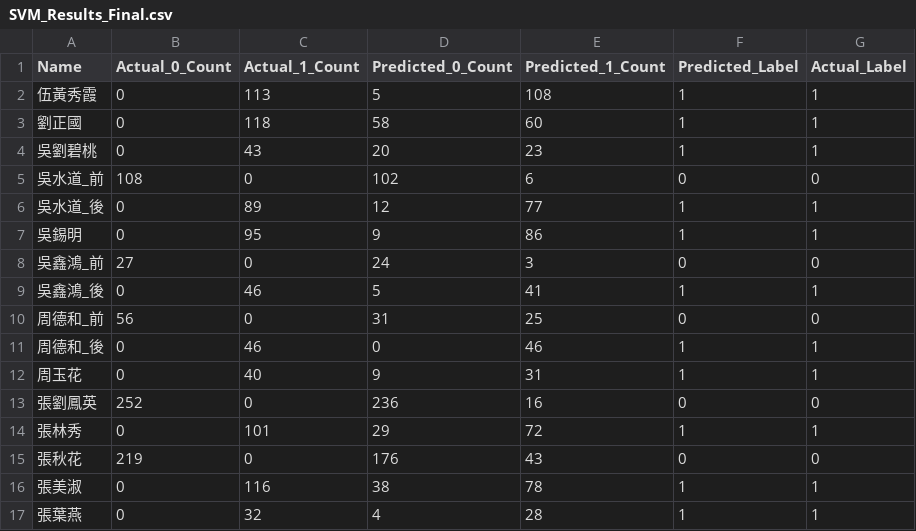
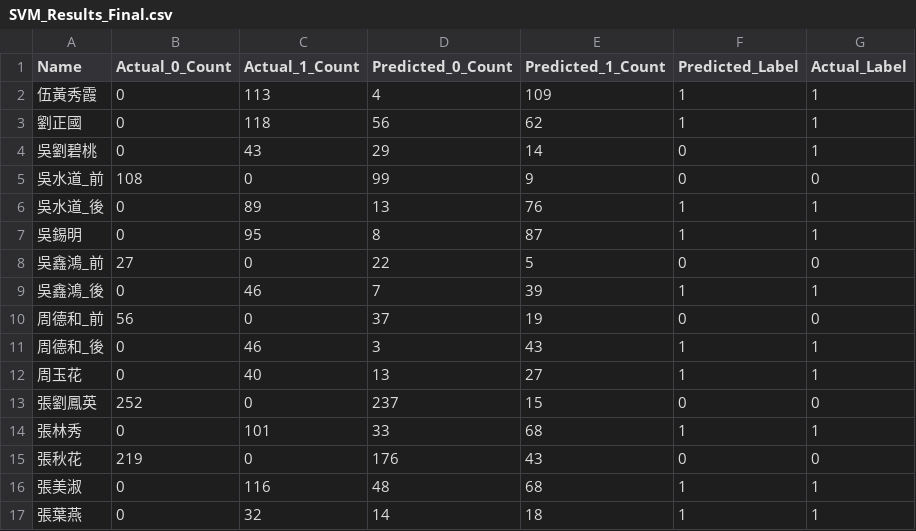
Before and after one commit to m11217045/PPG, a CSV file: All data/Patient_Signal/Exhaustive Search/SVM_Results_Final.csv, drawn as a sheet; only a part is shown; the diff covers the shown part only.

```diff
--- a/All data/Patient_Signal/Exhaustive Search/SVM_Results_Final.csv
+++ b/All data/Patient_Signal/Exhaustive Search/SVM_Results_Final.csv
@@ -1,17 +1,17 @@
 Name,Actual_0_Count,Actual_1_Count,Predicted_0_Count,Predicted_1_Count,Predicted_Label,Actual_Label
-伍黃秀霞,0,113,5,108,1,1
-劉正國,0,118,58,60,1,1
-吳劉碧桃,0,43,20,23,1,1
-吳水道_前,108,0,102,6,0,0
-吳水道_後,0,89,12,77,1,1
-吳錫明,0,95,9,86,1,1
-吳鑫鴻_前,27,0,24,3,0,0
-吳鑫鴻_後,0,46,5,41,1,1
-周德和_前,56,0,31,25,0,0
-周德和_後,0,46,0,46,1,1
-周玉花,0,40,9,31,1,1
-張劉鳳英,252,0,236,16,0,0
-張林秀,0,101,29,72,1,1
+伍黃秀霞,0,113,4,109,1,1
+劉正國,0,118,56,62,1,1
+吳劉碧桃,0,43,29,14,0,1
+吳水道_前,108,0,99,9,0,0
+吳水道_後,0,89,13,76,1,1
+吳錫明,0,95,8,87,1,1
+吳鑫鴻_前,27,0,22,5,0,0
+吳鑫鴻_後,0,46,7,39,1,1
+周德和_前,56,0,37,19,0,0
+周德和_後,0,46,3,43,1,1
+周玉花,0,40,13,27,1,1
+張劉鳳英,252,0,237,15,0,0
+張林秀,0,101,33,68,1,1
 張秋花,219,0,176,43,0,0
-張美淑,0,116,38,78,1,1
-張葉燕,0,32,4,28,1,1
+張美淑,0,116,48,68,1,1
+張葉燕,0,32,14,18,1,1
```
Also changed, not shown: 59 edited cells elsewhere in this file, All data/Patient_Signal/Exhaustive Search/SVM_Results.csv, 10 other files.
